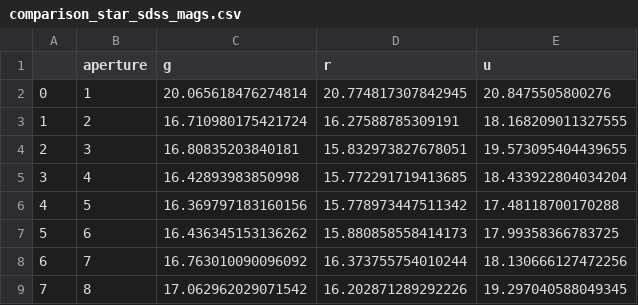
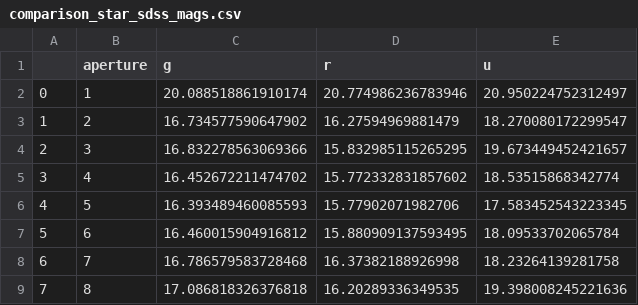
Before and after one commit to wildjames/calibrate_ucam_to_sdss, a CSV file: tables/comparison_star_sdss_mags.csv, drawn as a sheet.

```diff
--- a/tables/comparison_star_sdss_mags.csv
+++ b/tables/comparison_star_sdss_mags.csv
@@ -1,9 +1,9 @@
 ,aperture,g,r,u
-0,1,20.065618476274814,20.774817307842945,20.8475505800276
-1,2,16.710980175421724,16.27588785309191,18.168209011327555
-2,3,16.80835203840181,15.832973827678051,19.573095404439655
-3,4,16.42893983850998,15.772291719413685,18.433922804034204
-4,5,16.369797183160156,15.778973447511342,17.48118700170288
-5,6,16.436345153136262,15.880858558414173,17.99358366783725
-6,7,16.763010090096092,16.373755754010244,18.130666127472256
-7,8,17.062962029071542,16.202871289292226,19.297040588049345
+0,1,20.088518861910174,20.774986236783946,20.950224752312497
+1,2,16.734577590647902,16.27594969881479,18.270080172299547
+2,3,16.832278563069366,15.832985115265295,19.673449452421657
+3,4,16.452672211474702,15.772332831857602,18.53515868342774
+4,5,16.393489460085593,15.77902071982706,17.583452543223345
+5,6,16.460015904916812,15.880909137593495,18.09533702065784
+6,7,16.786579583728468,16.37382188926998,18.23264139281758
+7,8,17.086818326376818,16.20289336349535,19.398008245221636
```
Also changed, not shown: tables/koester_magnitudes_logg_850.csv, 51 other files.
